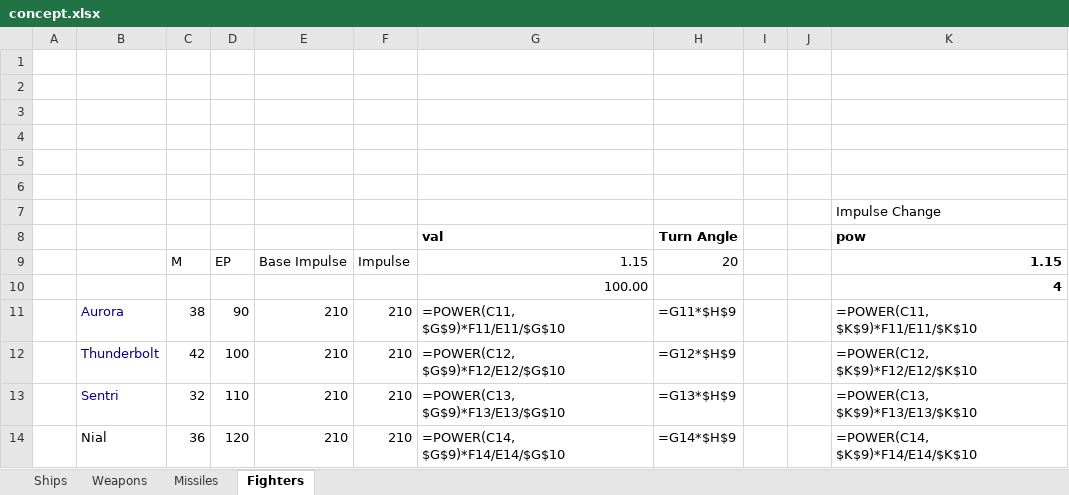
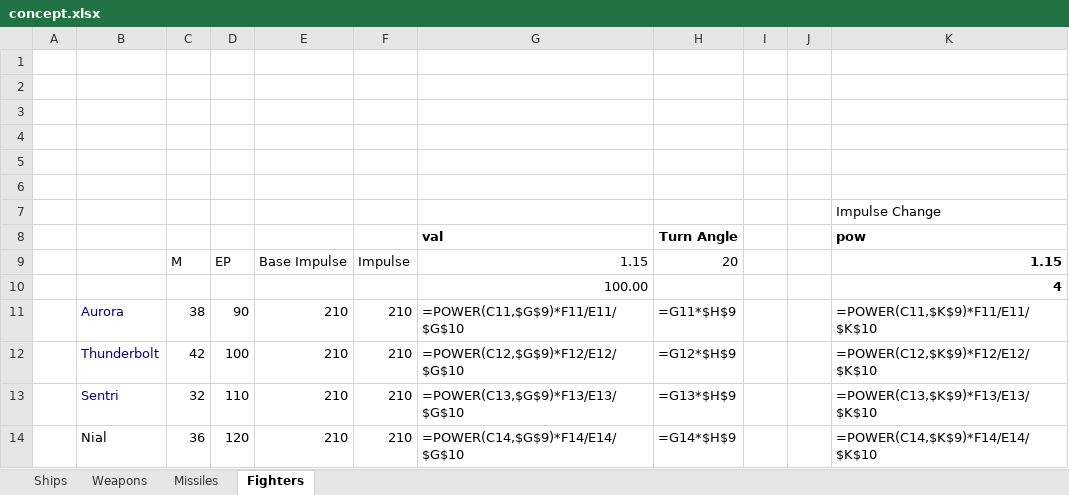
Before and after one commit to AncientSion/fire, an Excel workbook: concept.xlsx, sheet Fighters, drawn as a sheet; values as stored, in another font and other column widths than the file's, no borders; formulas are shown in place of their values; the diff names each change by its address in the sheet, - before the commit and + after, or states it on an @@ line.

```diff
--- a/concept.xlsx (sheet Fighters)
+++ b/concept.xlsx (sheet Fighters)
-G11: =POWER(C11, $G$9)*F11/E11/$G$10
+G11: =POWER(C11,$G$9)*F11/E11/$G$10
-K11: =POWER(C11, $K$9)*F11/E11/$K$10
+K11: =POWER(C11,$K$9)*F11/E11/$K$10
-G12: =POWER(C12, $G$9)*F12/E12/$G$10
+G12: =POWER(C12,$G$9)*F12/E12/$G$10
-K12: =POWER(C12, $K$9)*F12/E12/$K$10
+K12: =POWER(C12,$K$9)*F12/E12/$K$10
-G13: =POWER(C13, $G$9)*F13/E13/$G$10
+G13: =POWER(C13,$G$9)*F13/E13/$G$10
-K13: =POWER(C13, $K$9)*F13/E13/$K$10
+K13: =POWER(C13,$K$9)*F13/E13/$K$10
-G14: =POWER(C14, $G$9)*F14/E14/$G$10
+G14: =POWER(C14,$G$9)*F14/E14/$G$10
-K14: =POWER(C14, $K$9)*F14/E14/$K$10
+K14: =POWER(C14,$K$9)*F14/E14/$K$10
```
Also changed, not shown: sheet Ships, sheet Weapons, sheet Missiles, 26 other files.
